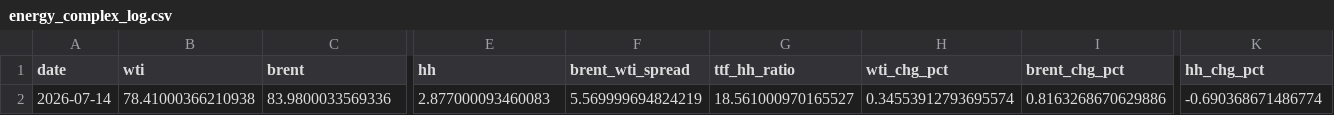
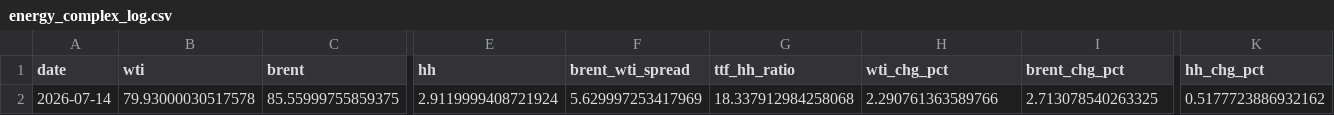
Before and after one commit to Evanssdas/GB-Energy-Complex, a CSV file: energy_complex_log.csv, drawn as a sheet; only a part is shown, gaps mark what is left out; the diff covers the shown part only; the diff names each change by its address in the sheet, - before the commit and + after, or states it on an @@ line.

```diff
--- a/energy_complex_log.csv
+++ b/energy_complex_log.csv
-B2 (wti): 78.41000366210938
+B2 (wti): 79.93000030517578
-C2 (brent): 83.9800033569336
+C2 (brent): 85.55999755859375
-E2 (hh): 2.877000093460083
+E2 (hh): 2.9119999408721924
-F2 (brent_wti_spread): 5.569999694824219
+F2 (brent_wti_spread): 5.629997253417969
-G2 (ttf_hh_ratio): 18.561000970165527
+G2 (ttf_hh_ratio): 18.337912984258068
-H2 (wti_chg_pct): 0.34553912793695574
+H2 (wti_chg_pct): 2.290761363589766
-I2 (brent_chg_pct): 0.8163268670629886
+I2 (brent_chg_pct): 2.713078540263325
-K2 (hh_chg_pct): -0.690368671486774
+K2 (hh_chg_pct): 0.5177723886932162
```
Also changed, not shown: 1 edited cell elsewhere in this file, 1 other file.
